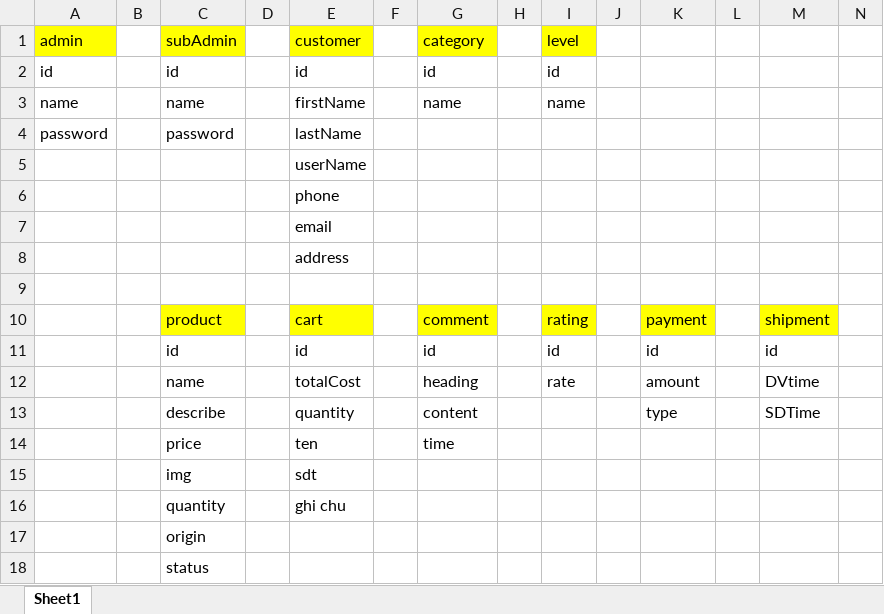
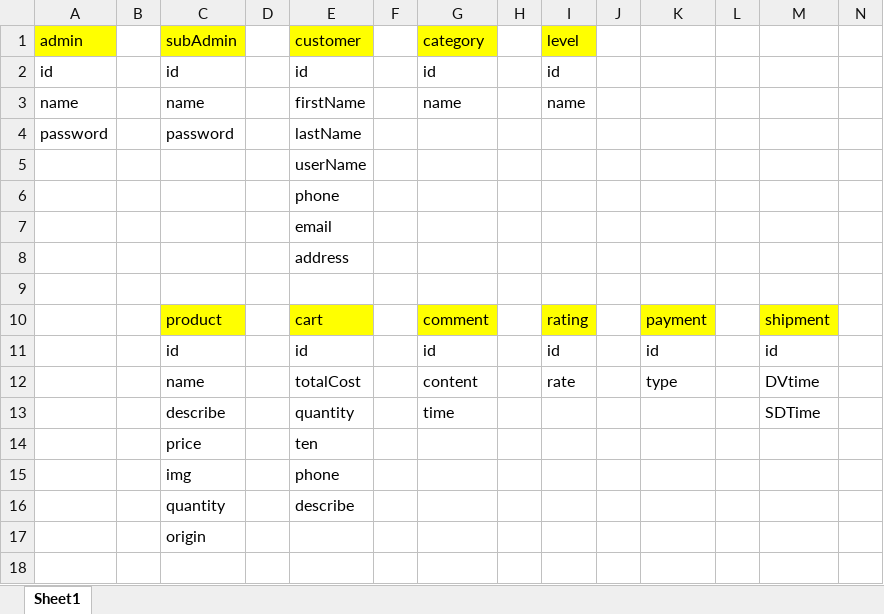
Before and after one commit to vuduynhiennn/datn-j2teamnnl, an Excel workbook: Diagram and flowchart/dbDesign.xlsx, sheet Sheet1, drawn as a sheet; only a part is shown; values as stored, in another font and other column widths than the file's, no borders; rows hold the shown columns only; the diff names each change by its address in the sheet, - before the commit and + after, or states it on an @@ line.

Commit message:
diagram and flowchar add a new img descibe entity realtionship database

```diff
--- a/Diagram and flowchart/dbDesign.xlsx (sheet Sheet1)
+++ b/Diagram and flowchart/dbDesign.xlsx (sheet Sheet1)
-G12 (category): heading
+G12 (category): content
-K12: amount
+K12: type
-G13 (category): content
+G13 (category): time
-K13: type
+K13: (empty)
-G14 (category): time
+G14 (category): (empty)
-E15 (customer): sdt
+E15 (customer): phone
-E16 (customer): ghi chu
+E16 (customer): describe
-row 18:  |  | status
```
Also changed, not shown: 2 other files.
